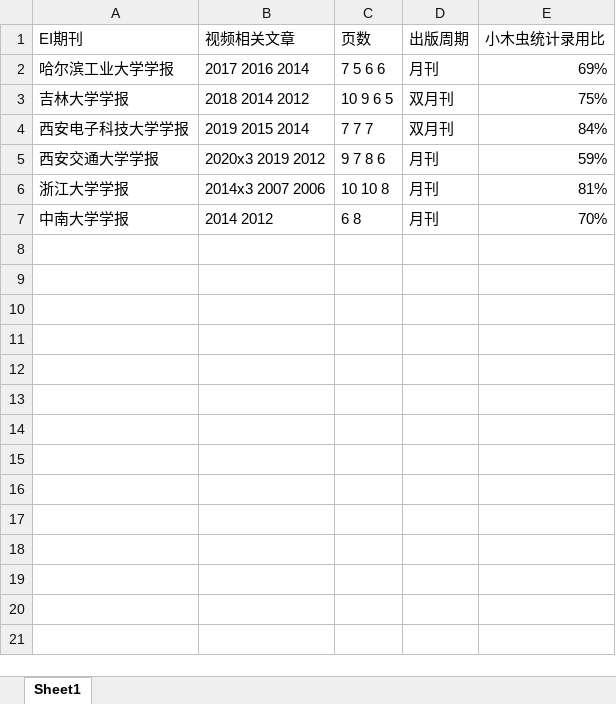
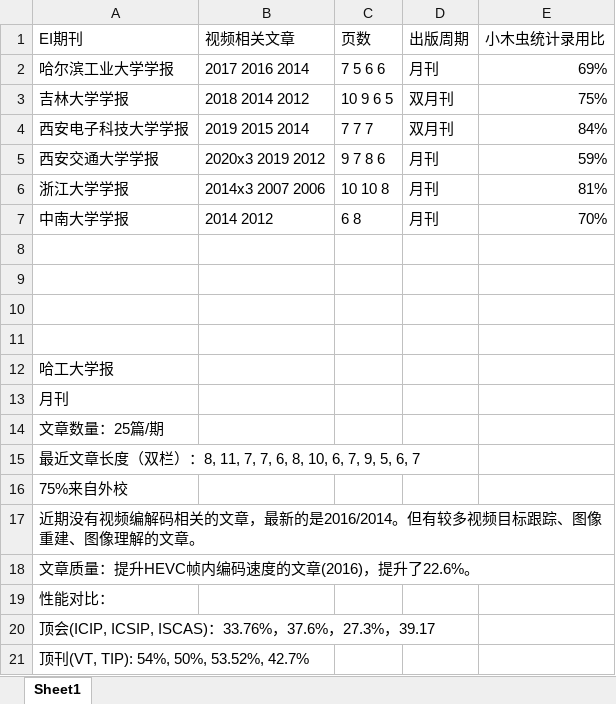
Before and after one commit to 0qinghao/EImanuscript, an Excel workbook: EI期刊.xlsx, sheet Sheet1, drawn as a sheet; values as stored, in another font and other column widths than the file's, no borders; the diff names each change by its address in the sheet, - before the commit and + after, or states it on an @@ line.

```diff
--- a/EI期刊.xlsx (sheet Sheet1)
+++ b/EI期刊.xlsx (sheet Sheet1)
+row 8: (empty)
+row 9: (empty)
+row 10: (empty)
+row 11: (empty)
+row 12: 哈工大学报
+row 13: 月刊
+row 14: 文章数量：25篇/期
+row 15: 最近文章长度（双栏）：8, 11, 7, 7, 6, 8, 10, 6, 7, 9, 5, 6, 7
+row 16: 75%来自外校
+row 17: 近期没有视频编解码相关的文章，最新的是2016/2014。但有较多视频目标跟踪、图像重建、图像理解的文章。
+row 18: 文章质量：提升HEVC帧内编码速度的文章(2016)，提升了22.6%。
+row 19: 性能对比：
+row 20: 顶会(ICIP, ICSIP, ISCAS)：33.76%，37.6%，27.3%，39.17
+row 21: 顶刊(VT, TIP): 54%, 50%, 53.52%, 42.7%
```
Also changed, not shown: 图片/绘图用表格.xlsx, 实验结果.xlsx, 49 other files.
